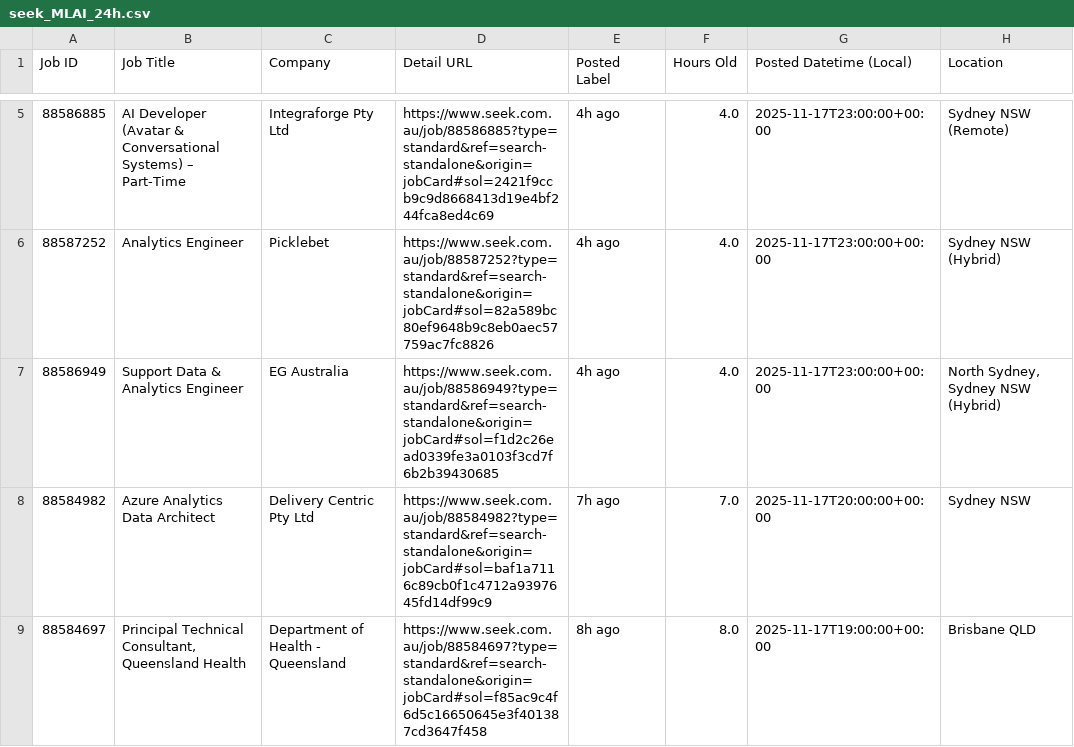
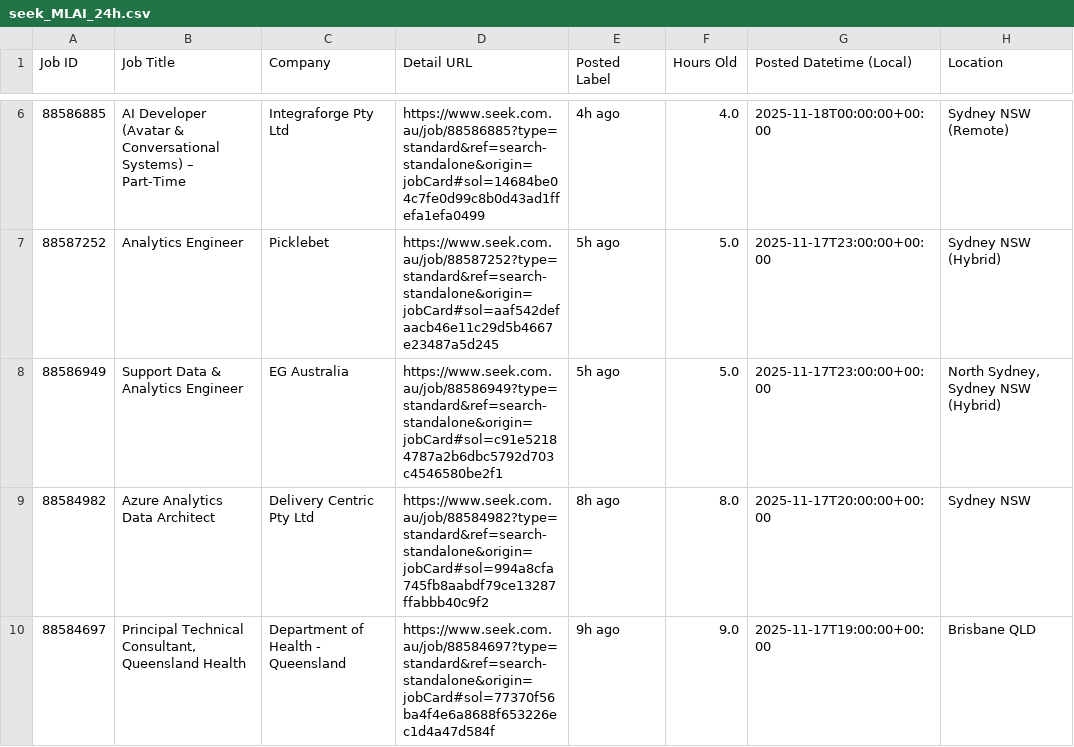
Before and after one commit to TIMXSHI/JobScrapper_SEEK_BA.BI, a CSV file: seek_MLAI_24h.csv, drawn as a sheet; only a part is shown, gaps mark what is left out; addresses are those after the commit; the diff covers the shown part only; the diff names each change by its address in the sheet, - before the commit and + after, or states it on an @@ line.

```diff
--- a/seek_MLAI_24h.csv
+++ b/seek_MLAI_24h.csv
-D6 (Detail URL): https://www.seek.com.au/job/88586885?type=standard&ref=search-standalone&origin=jobCard#sol=2421f9ccb9c9d8668413d19e4bf244fca8ed4c69
+D6 (Detail URL): https://www.seek.com.au/job/88586885?type=standard&ref=search-standalone&origin=jobCard#sol=14684be04c7fe0d99c8b0d43ad1ffefa1efa0499
-G6 (Posted Datetime (Local)): 2025-11-17T23:00:00+00:00
+G6 (Posted Datetime (Local)): 2025-11-18T00:00:00+00:00
-D7 (Detail URL): https://www.seek.com.au/job/88587252?type=standard&ref=search-standalone&origin=jobCard#sol=82a589bc80ef9648b9c8eb0aec57759ac7fc8826
+D7 (Detail URL): https://www.seek.com.au/job/88587252?type=standard&ref=search-standalone&origin=jobCard#sol=aaf542defaacb46e11c29d5b4667e23487a5d245
-E7:E8 (Posted Label): 4h ago
+E7:E8 (Posted Label): 5h ago
-F7:F8 (Hours Old): 4.0
+F7:F8 (Hours Old): 5.0
-D8 (Detail URL): https://www.seek.com.au/job/88586949?type=standard&ref=search-standalone&origin=jobCard#sol=f1d2c26ead0339fe3a0103f3cd7f6b2b39430685
+D8 (Detail URL): https://www.seek.com.au/job/88586949?type=standard&ref=search-standalone&origin=jobCard#sol=c91e52184787a2b6dbc5792d703c4546580be2f1
-D9 (Detail URL): https://www.seek.com.au/job/88584982?type=standard&ref=search-standalone&origin=jobCard#sol=baf1a7116c89cb0f1c4712a9397645fd14df99c9
+D9 (Detail URL): https://www.seek.com.au/job/88584982?type=standard&ref=search-standalone&origin=jobCard#sol=994a8cfa745fb8aabdf79ce13287ffabbb40c9f2
-E9 (Posted Label): 7h ago
+E9 (Posted Label): 8h ago
-F9 (Hours Old): 7.0
+F9 (Hours Old): 8.0
-D10 (Detail URL): https://www.seek.com.au/job/88584697?type=standard&ref=search-standalone&origin=jobCard#sol=f85ac9c4f6d5c16650645e3f401387cd3647f458
+D10 (Detail URL): https://www.seek.com.au/job/88584697?type=standard&ref=search-standalone&origin=jobCard#sol=77370f56ba4f4e6a8688f653226ec1d4a47d584f
-E10 (Posted Label): 8h ago
+E10 (Posted Label): 9h ago
-F10 (Hours Old): 8.0
+F10 (Hours Old): 9.0
```
Also changed, not shown: 1 added row and 8 edited cells elsewhere in this file, 1 other file.
